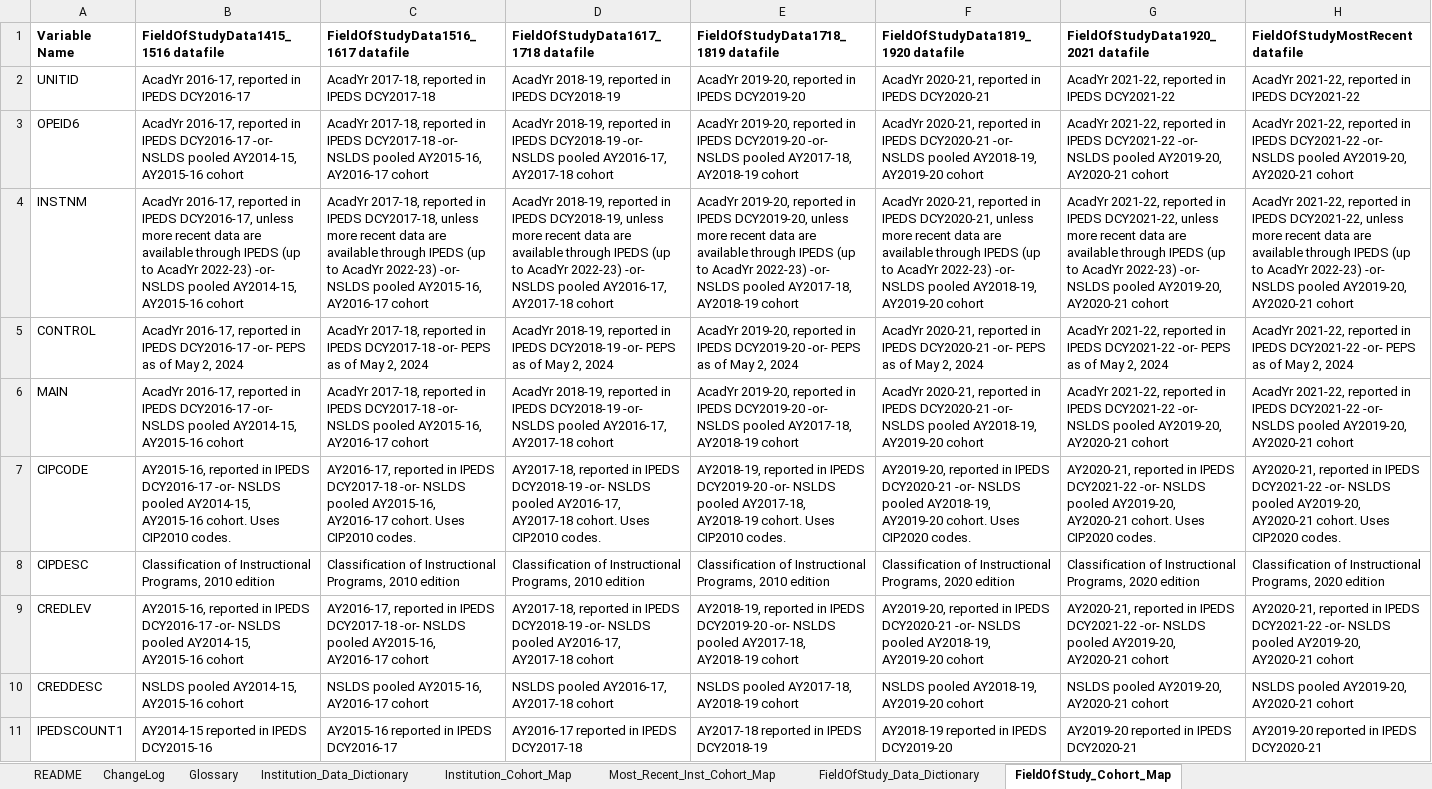
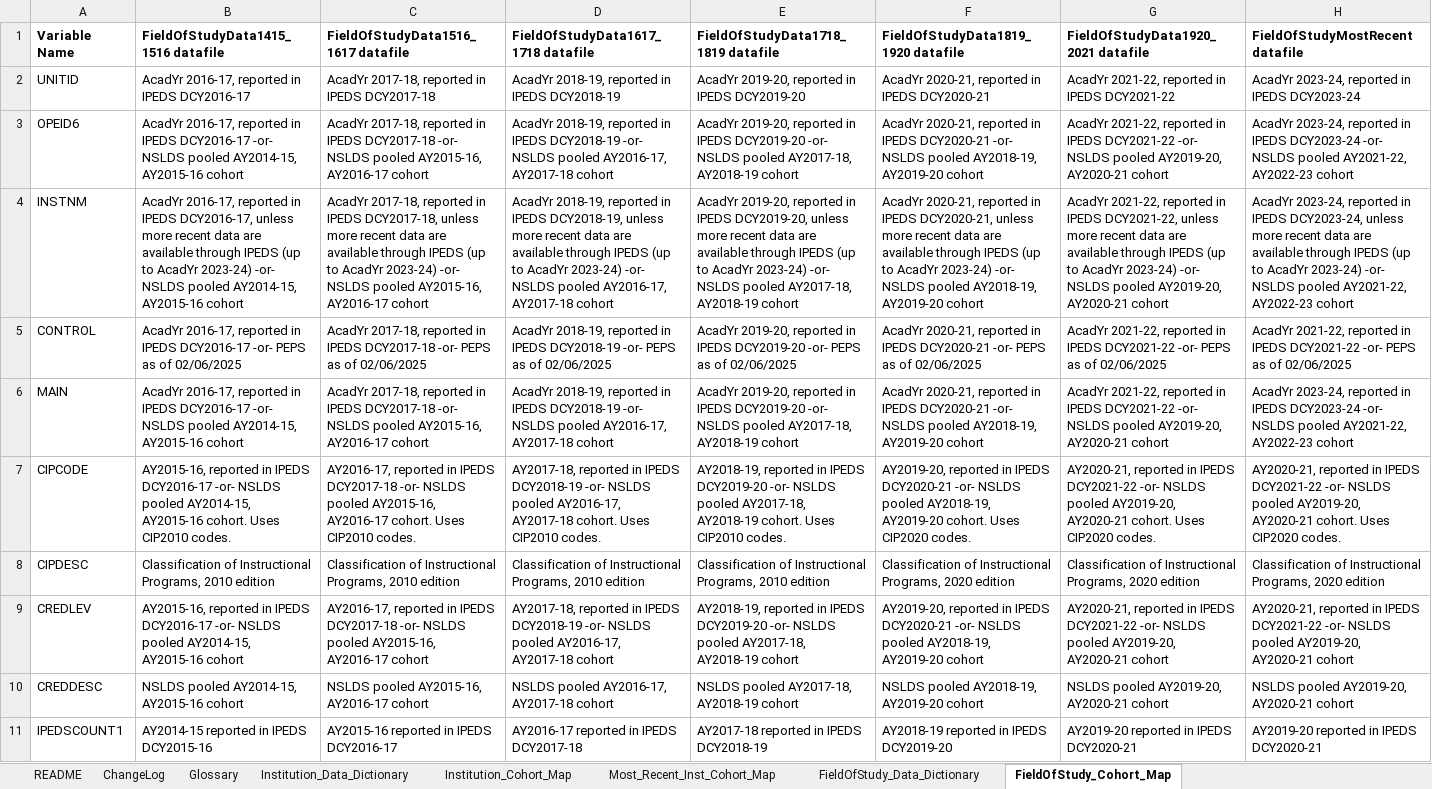
Before and after one commit to ryandata/CollegeSearchTool, an Excel workbook: CollegeScorecardDataDictionary.xlsx, sheet FieldOfStudy_Cohort_Map, drawn as a sheet; only a part is shown; values as stored, in another font and other column widths than the file's, no borders; the diff names each change by its address in the sheet, - before the commit and + after, or states it on an @@ line.

```diff
--- a/CollegeScorecardDataDictionary.xlsx (sheet FieldOfStudy_Cohort_Map)
+++ b/CollegeScorecardDataDictionary.xlsx (sheet FieldOfStudy_Cohort_Map)
-H2 (FieldOfStudyMostRecent datafile): AcadYr 2021-22, reported in IPEDS DCY2021-22
+H2 (FieldOfStudyMostRecent datafile): AcadYr 2023-24, reported in IPEDS DCY2023-24
-H3 (FieldOfStudyMostRecent datafile): AcadYr 2021-22, reported in IPEDS DCY2021-22 -or- NSLDS pooled AY2019-20, AY2020-21 cohort
+H3 (FieldOfStudyMostRecent datafile): AcadYr 2023-24, reported in IPEDS DCY2023-24 -or- NSLDS pooled AY2021-22, AY2022-23 cohort
-B4: …to AcadYr 2022-23) -or- NSLDS…
+B4: …to AcadYr 2023-24) -or- NSLDS…
-C4: …to AcadYr 2022-23) -or- NSLDS…
+C4: …to AcadYr 2023-24) -or- NSLDS…
-D4: …to AcadYr 2022-23) -or- NSLDS…
+D4: …to AcadYr 2023-24) -or- NSLDS…
-E4: …to AcadYr 2022-23) -or- NSLDS…
+E4: …to AcadYr 2023-24) -or- NSLDS…
-F4: …to AcadYr 2022-23) -or- NSLDS…
+F4: …to AcadYr 2023-24) -or- NSLDS…
-G4: …to AcadYr 2022-23) -or- NSLDS…
+G4: …to AcadYr 2023-24) -or- NSLDS…
-H4 (FieldOfStudyMostRecent datafile): AcadYr 2021-22, reported in IPEDS DCY2021-22, unless more recent data are available through IPEDS (up to AcadYr 2022-23) -or- NSLDS pooled AY2019-20, AY2020-21 cohort
+H4 (FieldOfStudyMostRecent datafile): AcadYr 2023-24, reported in IPEDS DCY2023-24, unless more recent data are available through IPEDS (up to AcadYr 2023-24) -or- NSLDS pooled AY2021-22, AY2022-23 cohort
-B5: …as of May 2, 2024
+B5: …as of 02/06/2025
-C5: …as of May 2, 2024
+C5: …as of 02/06/2025
-D5: …as of May 2, 2024
+D5: …as of 02/06/2025
-E5: …as of May 2, 2024
+E5: …as of 02/06/2025
-F5: …as of May 2, 2024
+F5: …as of 02/06/2025
-G5: …as of May 2, 2024
+G5: …as of 02/06/2025
-H5 (FieldOfStudyMostRecent datafile): …as of May 2, 2024
+H5 (FieldOfStudyMostRecent datafile): …as of 02/06/2025
-H6 (FieldOfStudyMostRecent datafile): AcadYr 2021-22, reported in IPEDS DCY2021-22 -or- NSLDS pooled AY2019-20, AY2020-21 cohort
+H6 (FieldOfStudyMostRecent datafile): AcadYr 2023-24, reported in IPEDS DCY2023-24 -or- NSLDS pooled AY2021-22, AY2022-23 cohort
```
Also changed, not shown: sheet Most_Recent_Inst_Cohort_Map, sheet Institution_Cohort_Map, sheet Institution_Data_Dictionary, sheet ChangeLog, sheet Glossary, sheet README, 3 other files.
